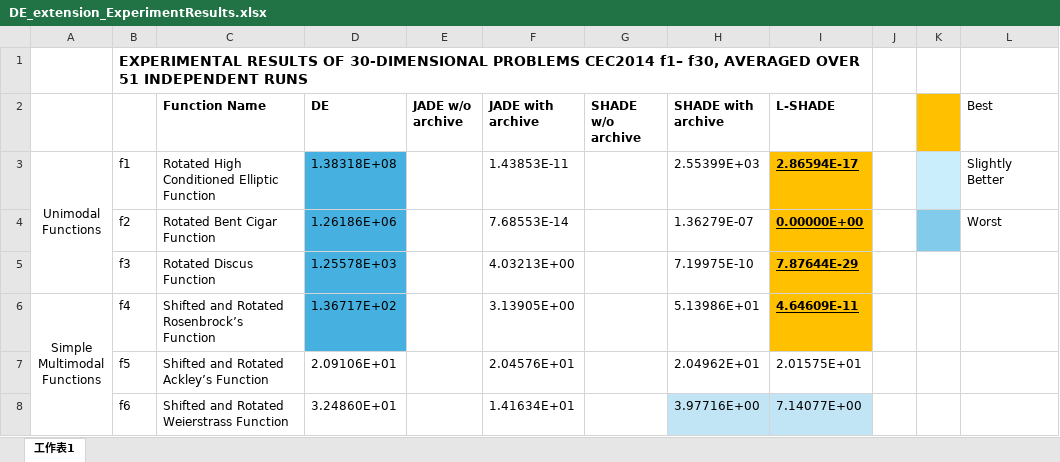
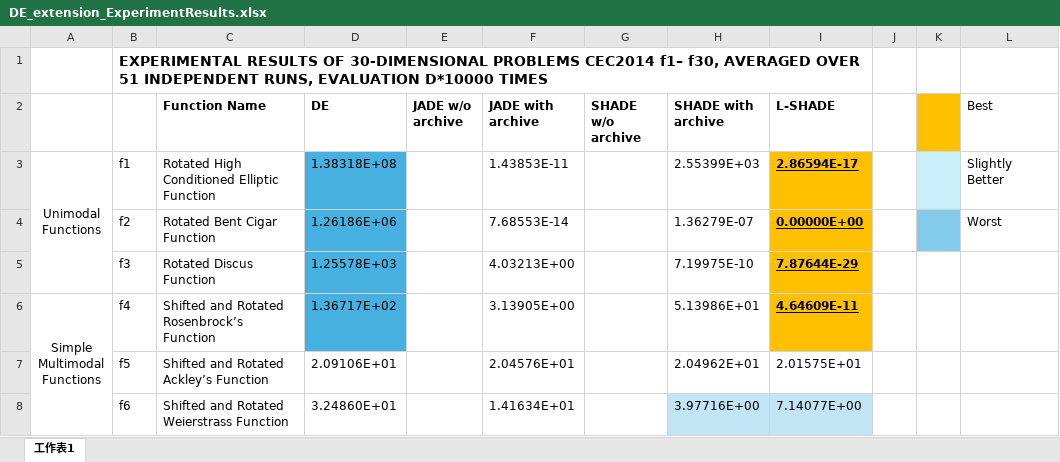
Before and after one commit to MinQiDu/DE_extension_to_CEC2014, an Excel workbook: DE_extension_ExperimentResults.xlsx, sheet 工作表1, drawn as a sheet; only a part is shown; values as stored, in another font and other column widths than the file's, no borders; the diff names each change by its address in the sheet, - before the commit and + after, or states it on an @@ line.

```diff
--- a/DE_extension_ExperimentResults.xlsx (sheet 工作表1)
+++ b/DE_extension_ExperimentResults.xlsx (sheet 工作表1)
-B1: …51 INDEPENDENT RUNS
+B1: …51 INDEPENDENT RUNS, EVALUATION D*10000 TIMES
```
Also changed, not shown: 1 other file.
